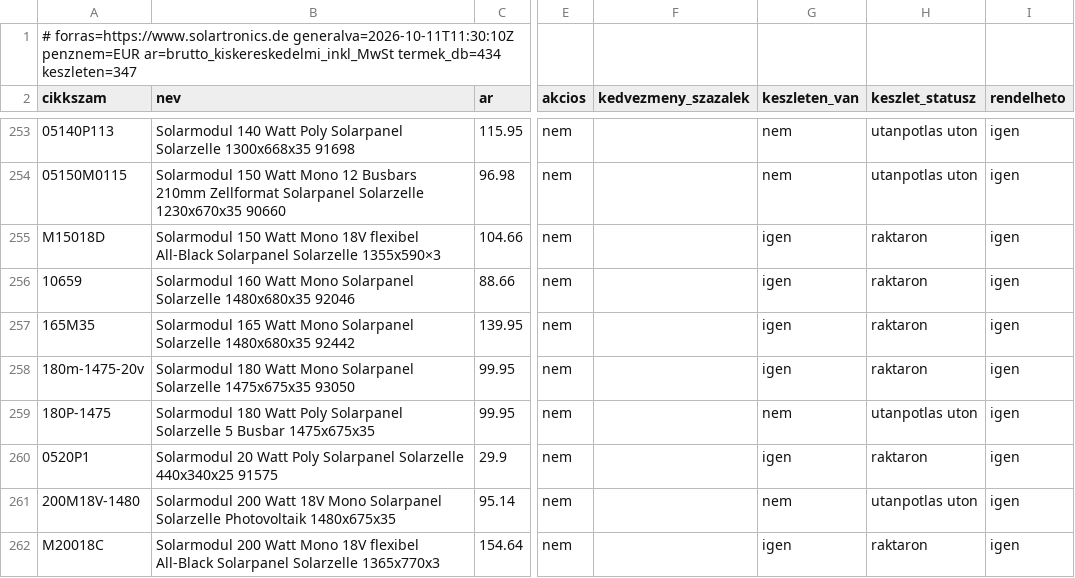
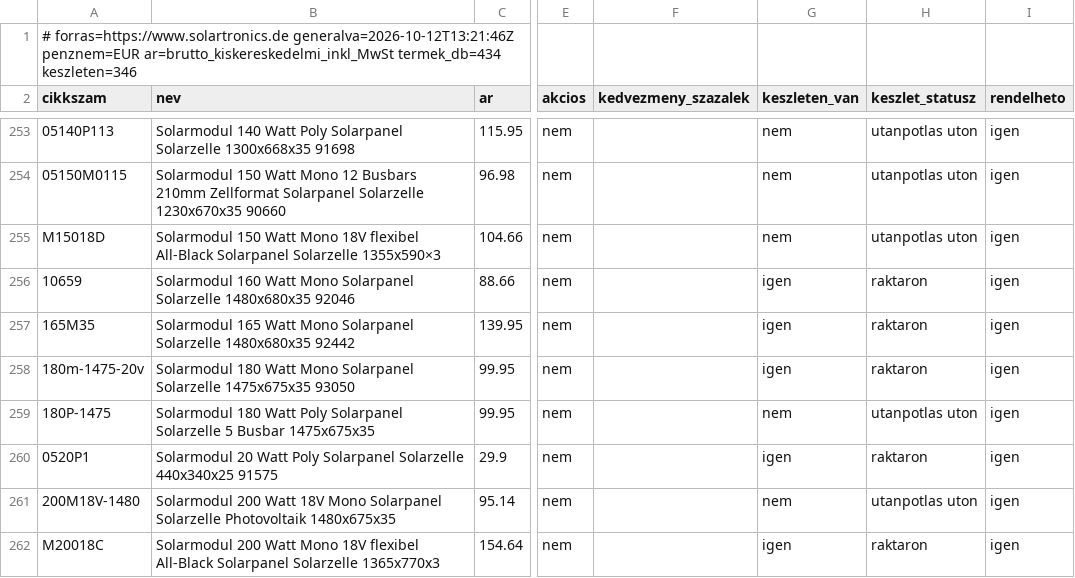
Before and after one commit to szabviktor-aligvarom/solartronics-feed, a CSV file: feed.csv, drawn as a sheet; only a part is shown, gaps mark what is left out; the diff names each change by its address in the sheet, - before the commit and + after, or states it on an @@ line.

```diff
--- a/feed.csv
+++ b/feed.csv
-A1 (cikkszam): # forras=https://www.solartronics.de generalva=2026-10-11T11:30:10Z penznem=EUR ar=brutto_kiskereskedelmi_inkl_MwSt termek_db=434 keszleten=347
+A1 (cikkszam): # forras=https://www.solartronics.de generalva=2026-10-12T13:21:46Z penznem=EUR ar=brutto_kiskereskedelmi_inkl_MwSt termek_db=434 keszleten=346
-G255 (keszleten_van): igen
+G255 (keszleten_van): nem
-H255 (keszlet_statusz): raktaron
+H255 (keszlet_statusz): utanpotlas uton
```
Also changed, not shown: 2 other files.
